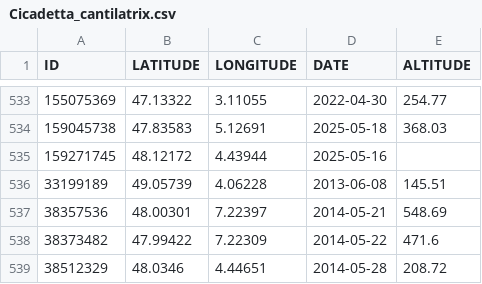
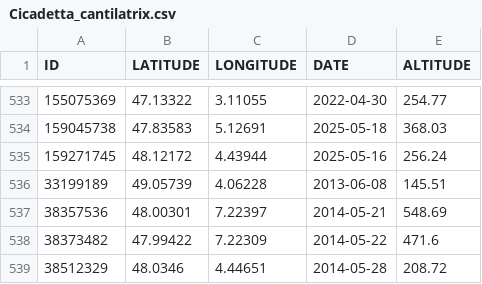
Before and after one commit to CigalesdeFrance/CARTES, a CSV file: BDD/FAUNE-FRANCE/Cicadetta_cantilatrix.csv, drawn as a sheet; only a part is shown, gaps mark what is left out.

```diff
--- a/BDD/FAUNE-FRANCE/Cicadetta_cantilatrix.csv
+++ b/BDD/FAUNE-FRANCE/Cicadetta_cantilatrix.csv
@@ -534,3 +534,3 @@
 "159045738","47.83583","5.12691","2025-05-18","368.03"
-"159271745","48.12172","4.43944","2025-05-16",""
+"159271745","48.12172","4.43944","2025-05-16","256.24"
 "33199189","49.05739","4.06228","2013-06-08","145.51"
```
